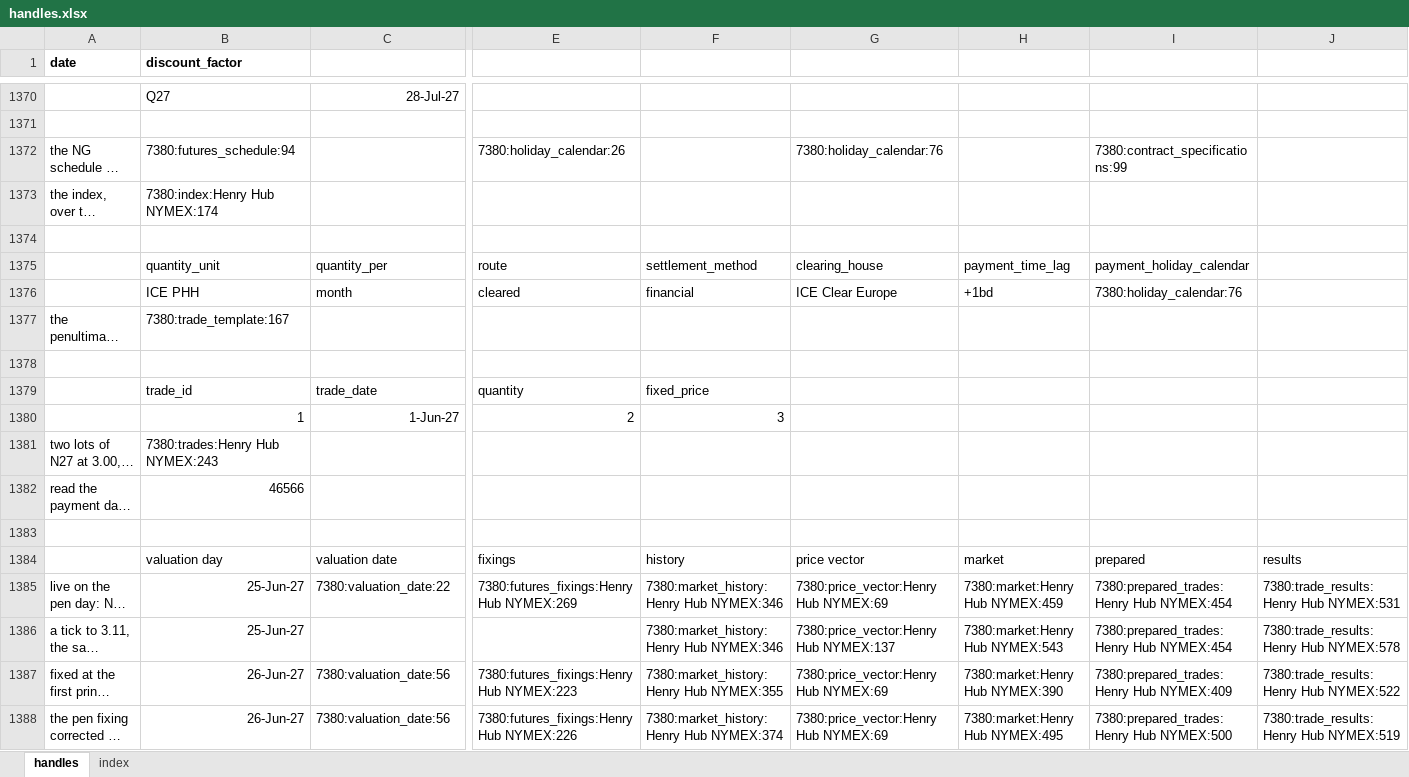
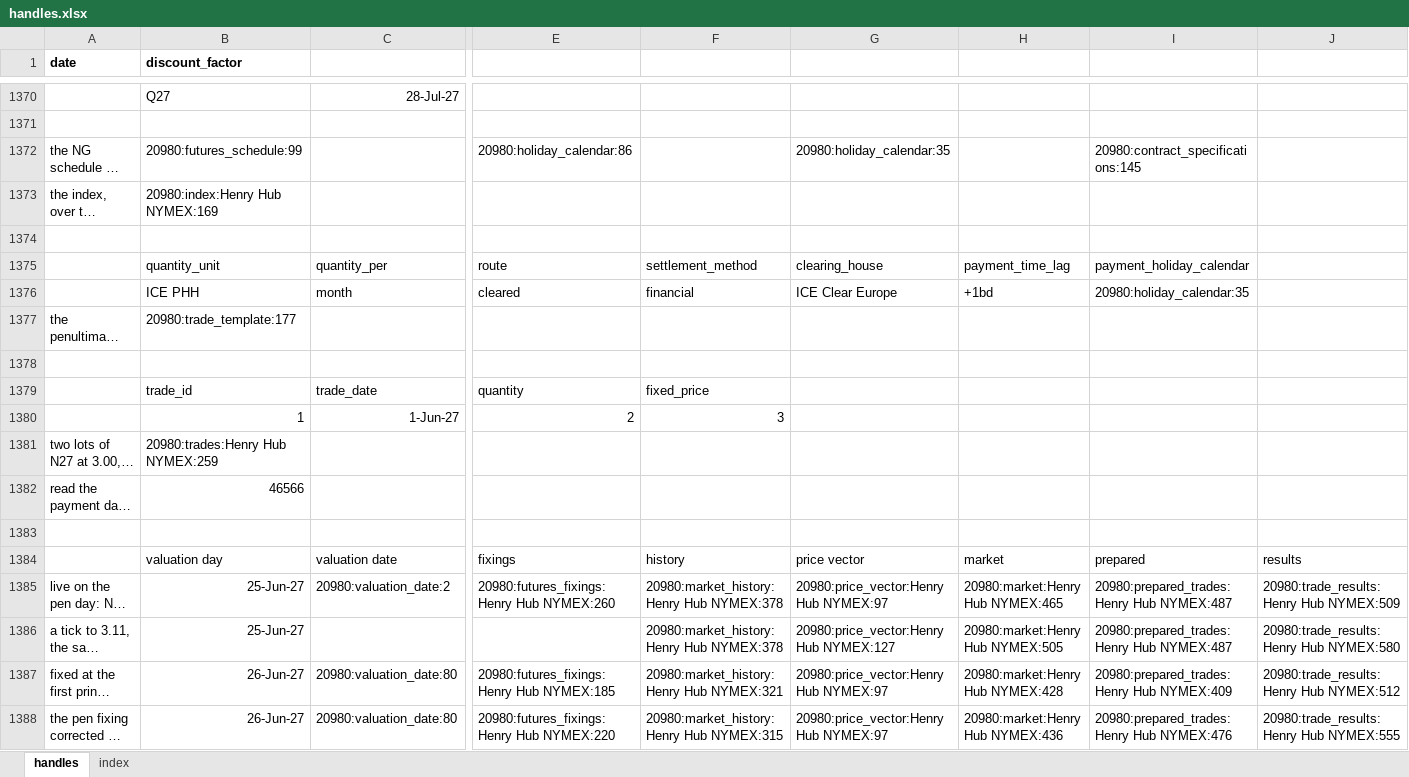
Before and after one commit to gobbles404/catalyst, an Excel workbook: workbooks/handles.xlsx, sheet handles, drawn as a sheet; only a part is shown, gaps mark what is left out; long unchanged cells end in …; values as stored, in another font and other column widths than the file's, no borders; the diff covers the shown part only; the diff names each change by its address in the sheet, - before the commit and + after, or states it on an @@ line.

```diff
--- a/workbooks/handles.xlsx (sheet handles)
+++ b/workbooks/handles.xlsx (sheet handles)
-B1372 (discount_factor): 7380:futures_schedule:94
+B1372 (discount_factor): 20980:futures_schedule:99
-E1372: 7380:holiday_calendar:26
+E1372: 20980:holiday_calendar:86
-G1372: 7380:holiday_calendar:76
+G1372: 20980:holiday_calendar:35
-I1372: 7380:contract_specifications:99
+I1372: 20980:contract_specifications:145
-B1373 (discount_factor): 7380:index:Henry Hub NYMEX:174
+B1373 (discount_factor): 20980:index:Henry Hub NYMEX:169
-I1376: 7380:holiday_calendar:76
+I1376: 20980:holiday_calendar:35
-B1377 (discount_factor): 7380:trade_template:167
+B1377 (discount_factor): 20980:trade_template:177
-B1381 (discount_factor): 7380:trades:Henry Hub NYMEX:243
+B1381 (discount_factor): 20980:trades:Henry Hub NYMEX:259
-C1385: 7380:valuation_date:22
+C1385: 20980:valuation_date:2
-E1385: 7380:futures_fixings:Henry Hub NYMEX:269
+E1385: 20980:futures_fixings:Henry Hub NYMEX:260
-F1385:F1386: 7380:market_history:Henry Hub NYMEX:346
+F1385:F1386: 20980:market_history:Henry Hub NYMEX:378
-G1385: 7380:price_vector:Henry Hub NYMEX:69
+G1385: 20980:price_vector:Henry Hub NYMEX:97
-H1385: 7380:market:Henry Hub NYMEX:459
+H1385: 20980:market:Henry Hub NYMEX:465
-I1385:I1386: 7380:prepared_trades:Henry Hub NYMEX:454
+I1385:I1386: 20980:prepared_trades:Henry Hub NYMEX:487
-J1385: 7380:trade_results:Henry Hub NYMEX:531
+J1385: 20980:trade_results:Henry Hub NYMEX:509
-G1386: 7380:price_vector:Henry Hub NYMEX:137
+G1386: 20980:price_vector:Henry Hub NYMEX:127
-H1386: 7380:market:Henry Hub NYMEX:543
+H1386: 20980:market:Henry Hub NYMEX:505
-J1386: 7380:trade_results:Henry Hub NYMEX:578
+J1386: 20980:trade_results:Henry Hub NYMEX:580
-C1387:C1388: 7380:valuation_date:56
+C1387:C1388: 20980:valuation_date:80
-E1387: 7380:futures_fixings:Henry Hub NYMEX:223
+E1387: 20980:futures_fixings:Henry Hub NYMEX:185
-F1387: 7380:market_history:Henry Hub NYMEX:355
+F1387: 20980:market_history:Henry Hub NYMEX:321
-G1387:G1388: 7380:price_vector:Henry Hub NYMEX:69
+G1387:G1388: 20980:price_vector:Henry Hub NYMEX:97
-H1387: 7380:market:Henry Hub NYMEX:390
+H1387: 20980:market:Henry Hub NYMEX:428
-I1387: 7380:prepared_trades:Henry Hub NYMEX:409
+I1387: 20980:prepared_trades:Henry Hub NYMEX:409
-J1387: 7380:trade_results:Henry Hub NYMEX:522
+J1387: 20980:trade_results:Henry Hub NYMEX:512
-E1388: 7380:futures_fixings:Henry Hub NYMEX:226
+E1388: 20980:futures_fixings:Henry Hub NYMEX:220
-F1388: 7380:market_history:Henry Hub NYMEX:374
+F1388: 20980:market_history:Henry Hub NYMEX:315
-H1388: 7380:market:Henry Hub NYMEX:495
+H1388: 20980:market:Henry Hub NYMEX:436
-I1388: 7380:prepared_trades:Henry Hub NYMEX:500
+I1388: 20980:prepared_trades:Henry Hub NYMEX:476
-J1388: 7380:trade_results:Henry Hub NYMEX:519
+J1388: 20980:trade_results:Henry Hub NYMEX:555
```
Also changed, not shown: 683 edited cells elsewhere in this sheet, sheet index, 5 other files.
